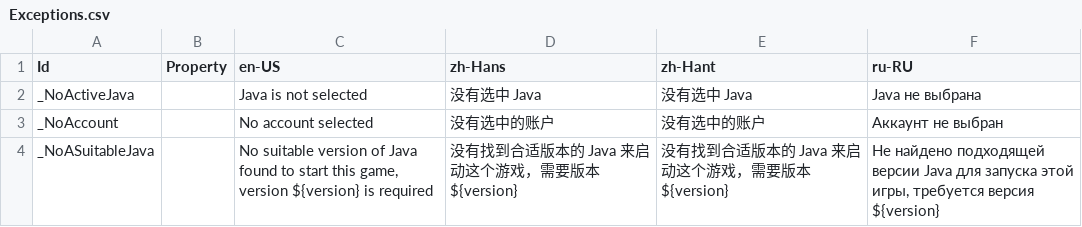
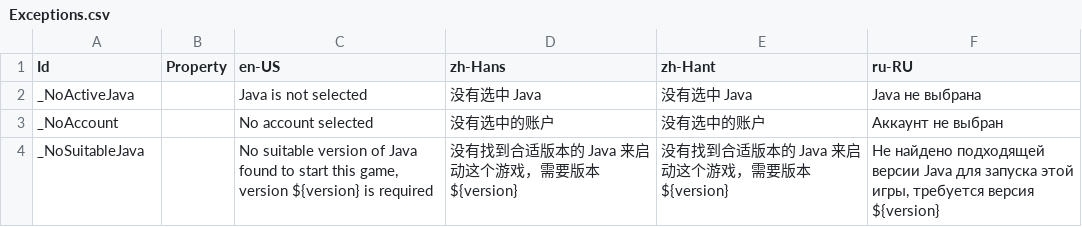
Before and after one commit to Xcube-Studio/FluentLauncher.Localization, a CSV file: Views/Exceptions.csv, drawn as a sheet.

```diff
--- a/Views/Exceptions.csv
+++ b/Views/Exceptions.csv
@@ -3,2 +3,2 @@ _NoActiveJava,,Java is not selected,没有选中 Java,没有选中 Java,Java н
 _NoAccount,,No account selected,没有选中的账户,没有选中的账户,Аккаунт не выбран
-_NoASuitableJava,,"No suitable version of Java found to start this game, version ${version} is required",没有找到合适版本的 Java 来启动这个游戏，需要版本 ${version},没有找到合适版本的 Java 来启动这个游戏，需要版本 ${version},"Не найдено подходящей версии Java для запуска этой игры, требуется версия ${version}"
+_NoSuitableJava,,"No suitable version of Java found to start this game, version ${version} is required",没有找到合适版本的 Java 来启动这个游戏，需要版本 ${version},没有找到合适版本的 Java 来启动这个游戏，需要版本 ${version},"Не найдено подходящей версии Java для запуска этой игры, требуется версия ${version}"
```
Also changed, not shown: Views/Buttons.csv, Views/Settings/AppearancePage.csv.
